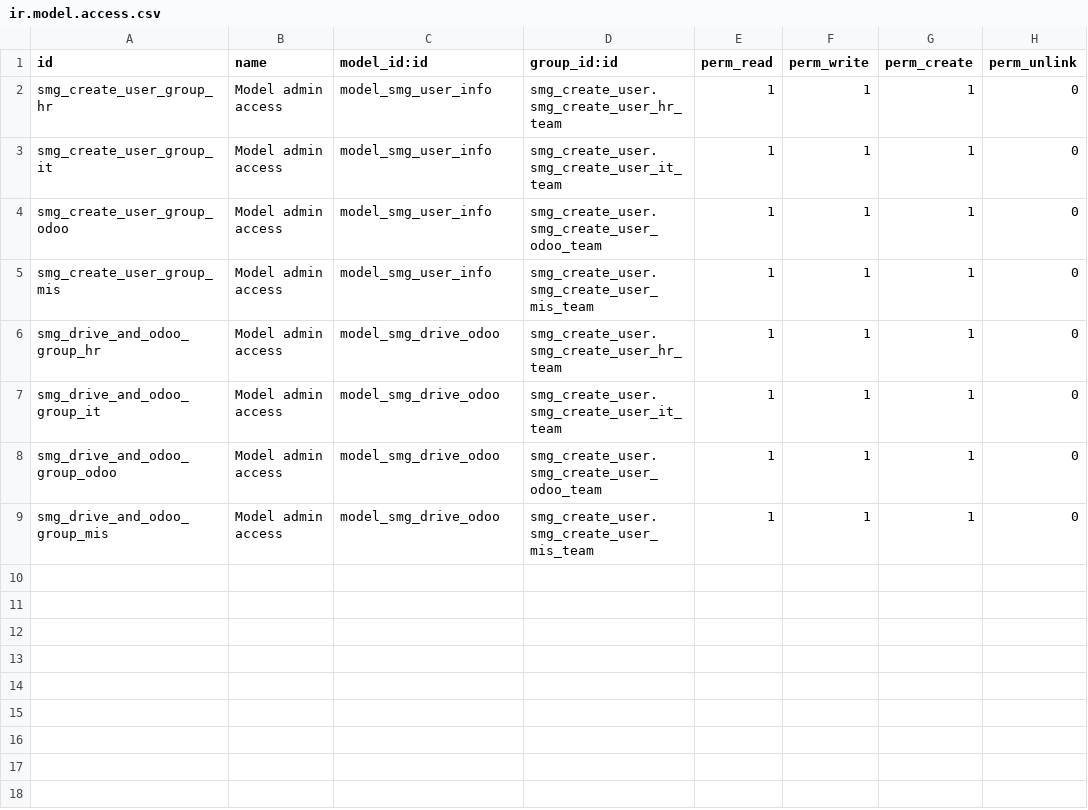
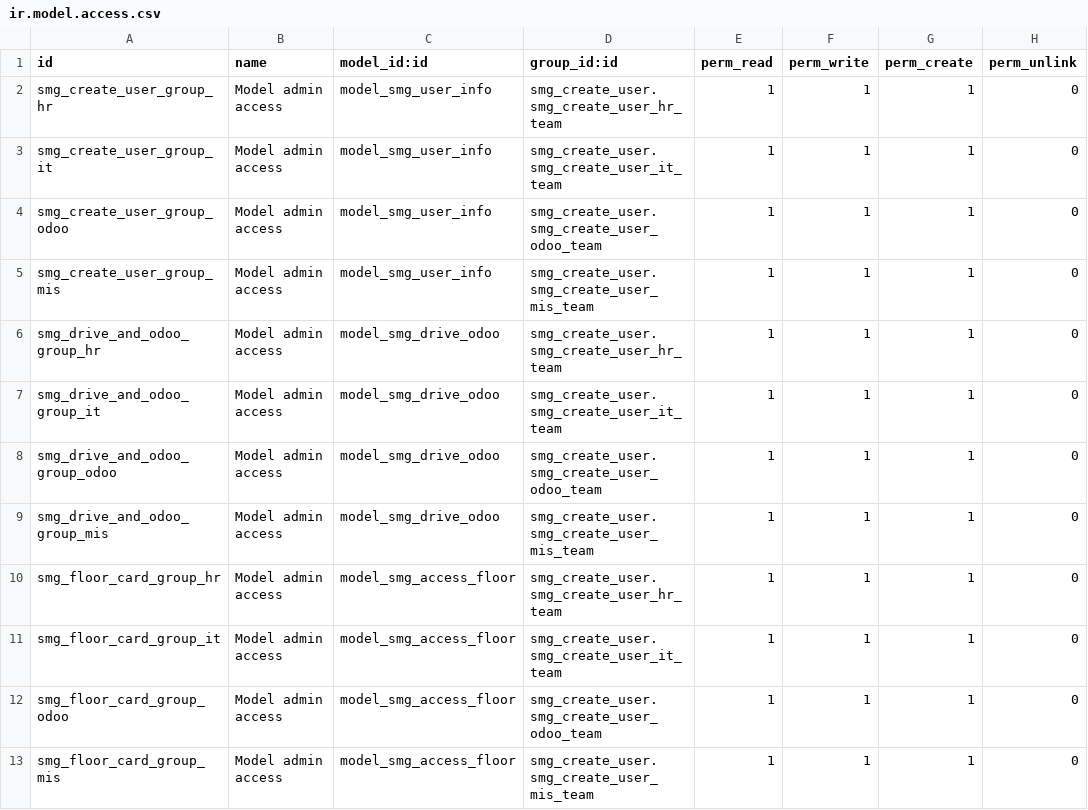
Before and after one commit to khanvuthy88/smg, a CSV file: security/ir.model.access.csv, drawn as a sheet.

Commit message:
Add sudo on create or update record to another table

```diff
--- a/security/ir.model.access.csv
+++ b/security/ir.model.access.csv
@@ -9 +9,5 @@ smg_drive_and_odoo_group_odoo, Model admin access,model_smg_drive_odoo,smg_creat
 smg_drive_and_odoo_group_mis, Model admin access,model_smg_drive_odoo,smg_create_user.smg_create_user_mis_team,1,1,1,0
+smg_floor_card_group_hr, Model admin access,model_smg_access_floor,smg_create_user.smg_create_user_hr_team,1,1,1,0
+smg_floor_card_group_it, Model admin access,model_smg_access_floor,smg_create_user.smg_create_user_it_team,1,1,1,0
+smg_floor_card_group_odoo, Model admin access,model_smg_access_floor,smg_create_user.smg_create_user_odoo_team,1,1,1,0
+smg_floor_card_group_mis, Model admin access,model_smg_access_floor,smg_create_user.smg_create_user_mis_team,1,1,1,0
```
Also changed, not shown: 1 other file.
